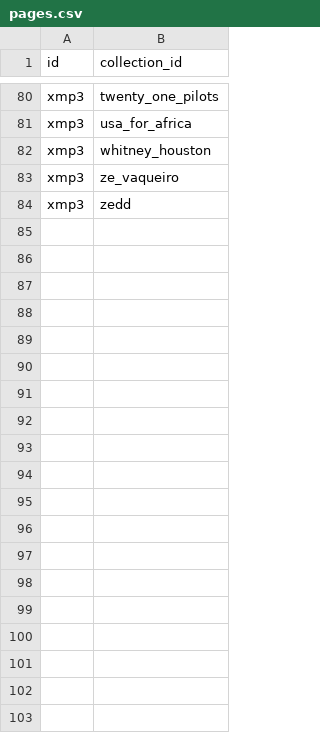
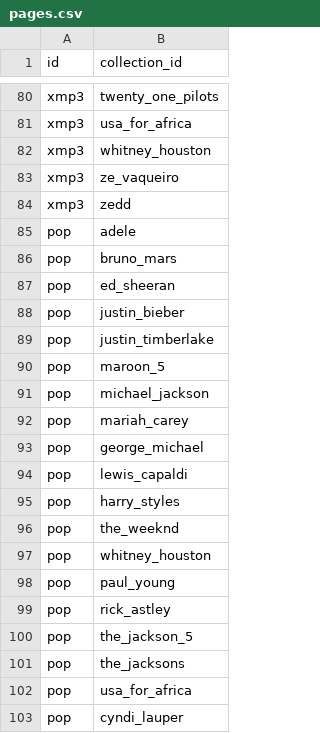
Before and after one commit to xmp3/settings, a CSV file: pages.csv, drawn as a sheet; only a part is shown, gaps mark what is left out; the diff covers the shown part only.

Commit message:
Update pages

```diff
--- a/pages.csv
+++ b/pages.csv
@@ -84 +84,20 @@ xmp3,ze_vaqueiro
 xmp3,zedd
+pop,adele
+pop,bruno_mars
+pop,ed_sheeran
+pop,justin_bieber
+pop,justin_timberlake
+pop,maroon_5
+pop,michael_jackson
+pop,mariah_carey
+pop,george_michael
+pop,lewis_capaldi
+pop,harry_styles
+pop,the_weeknd
+pop,whitney_houston
+pop,paul_young
+pop,rick_astley
+pop,the_jackson_5
+pop,the_jacksons
+pop,usa_for_africa
+pop,cyndi_lauper
```
Also changed, not shown: 53 added rows elsewhere in this file.
